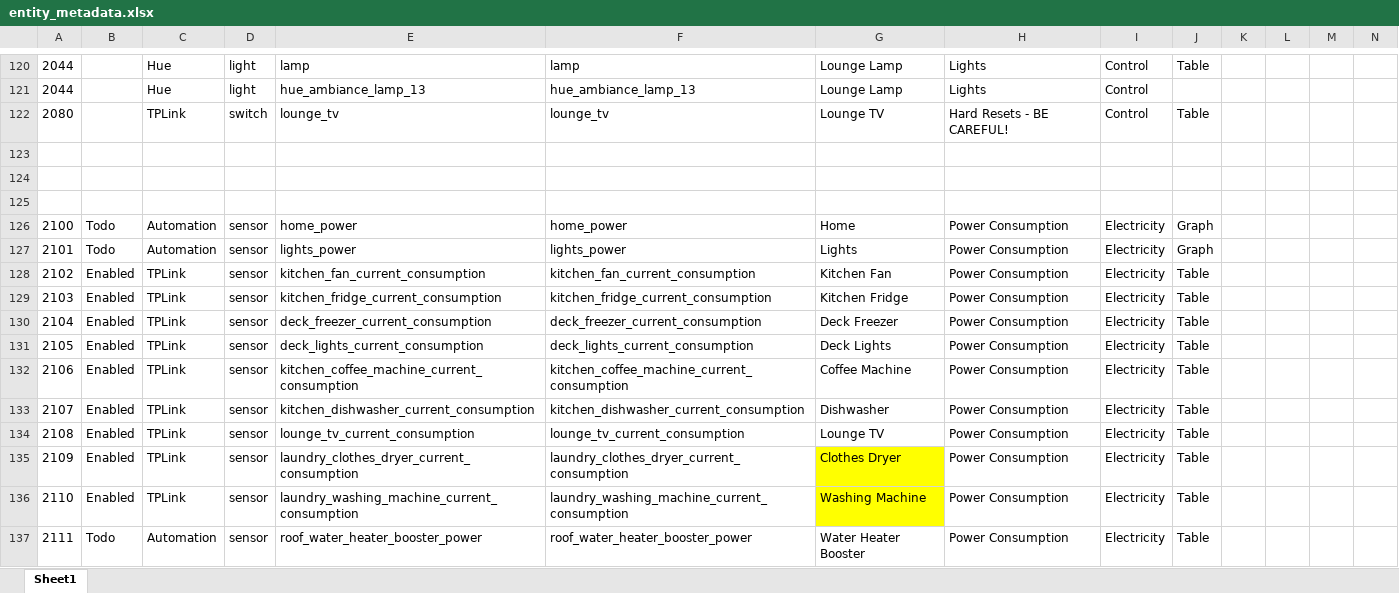
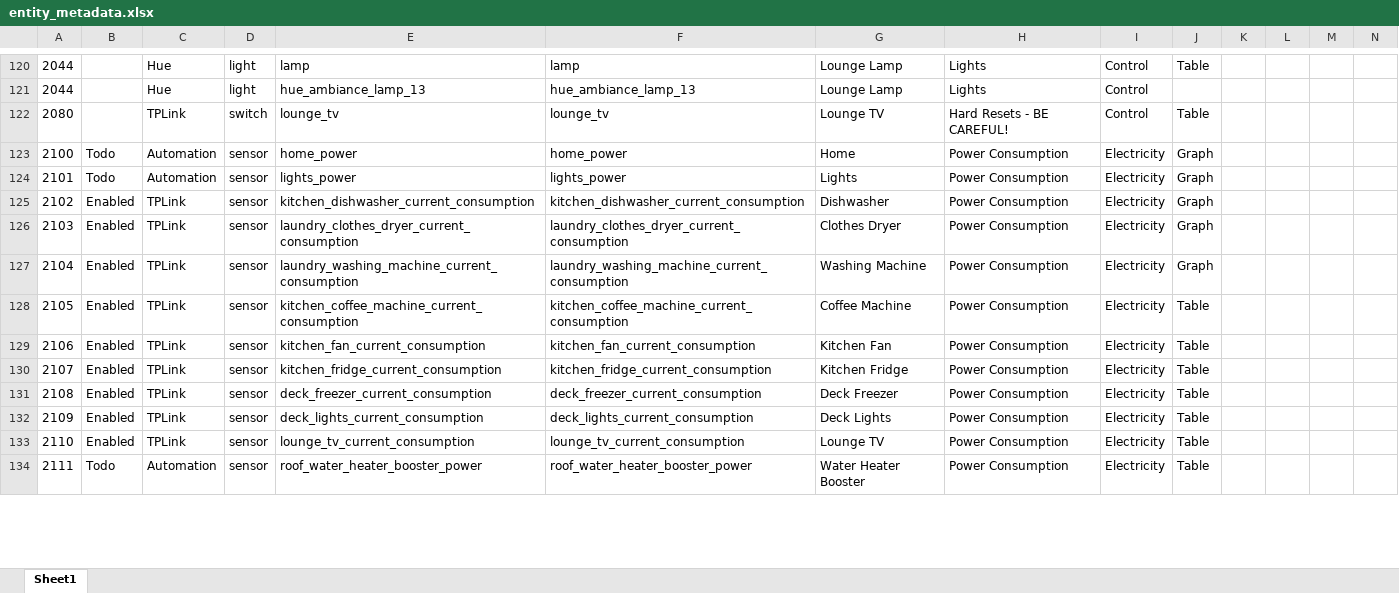
Before and after one commit to ggear/asystem, an Excel workbook: macbook-flo/homeassistant/src/main/resources/entity_metadata.xlsx, sheet Sheet1, drawn as a sheet; only a part is shown, gaps mark what is left out; values as stored, in another font and other column widths than the file's, no borders; table styles not drawn; removed rows and columns are numbered as before the commit, all else as after; rows hold the shown columns only; the diff covers the shown part only; the diff names each change by its address in the sheet, - before the commit and + after, or states it on an @@ line.

```diff
--- a/macbook-flo/homeassistant/src/main/resources/entity_metadata.xlsx (sheet Sheet1)
+++ b/macbook-flo/homeassistant/src/main/resources/entity_metadata.xlsx (sheet Sheet1)
-row 123: (empty)
-row 124: (empty)
-row 125: (empty)
-E125: kitchen_fan_current_consumption
+E125: kitchen_dishwasher_current_consumption
-F125: kitchen_fan_current_consumption
+F125: kitchen_dishwasher_current_consumption
-G125: Kitchen Fan
+G125: Dishwasher
-J125:J127: Table
+J125:J127: Graph
-E126: kitchen_fridge_current_consumption
+E126: laundry_clothes_dryer_current_consumption
-F126: kitchen_fridge_current_consumption
+F126: laundry_clothes_dryer_current_consumption
-G126: Kitchen Fridge
+G126: Clothes Dryer
-E127: deck_freezer_current_consumption
+E127: laundry_washing_machine_current_consumption
-F127: deck_freezer_current_consumption
+F127: laundry_washing_machine_current_consumption
-G127: Deck Freezer
+G127: Washing Machine
-E128: deck_lights_current_consumption
+E128: kitchen_coffee_machine_current_consumption
-F128: deck_lights_current_consumption
+F128: kitchen_coffee_machine_current_consumption
-G128: Deck Lights
+G128: Coffee Machine
-E129: kitchen_coffee_machine_current_consumption
+E129: kitchen_fan_current_consumption
-F129: kitchen_coffee_machine_current_consumption
+F129: kitchen_fan_current_consumption
-G129: Coffee Machine
+G129: Kitchen Fan
-E130: kitchen_dishwasher_current_consumption
+E130: kitchen_fridge_current_consumption
-F130: kitchen_dishwasher_current_consumption
+F130: kitchen_fridge_current_consumption
-G130: Dishwasher
+G130: Kitchen Fridge
-E131: lounge_tv_current_consumption
+E131: deck_freezer_current_consumption
-F131: lounge_tv_current_consumption
+F131: deck_freezer_current_consumption
-G131: Lounge TV
+G131: Deck Freezer
-E132: laundry_clothes_dryer_current_consumption
+E132: deck_lights_current_consumption
-F132: laundry_clothes_dryer_current_consumption
+F132: deck_lights_current_consumption
-G132: Clothes Dryer
+G132: Deck Lights
-G132:G133 fill: #FFFF00
+G132:G133 fill: none
-E133: laundry_washing_machine_current_consumption
+E133: lounge_tv_current_consumption
-F133: laundry_washing_machine_current_consumption
+F133: lounge_tv_current_consumption
-G133: Washing Machine
+G133: Lounge TV
```
Also changed, not shown: 7 removed rows, 6 edited cells and cell formats elsewhere in this sheet, formulas that keep their value, 3 other files.
